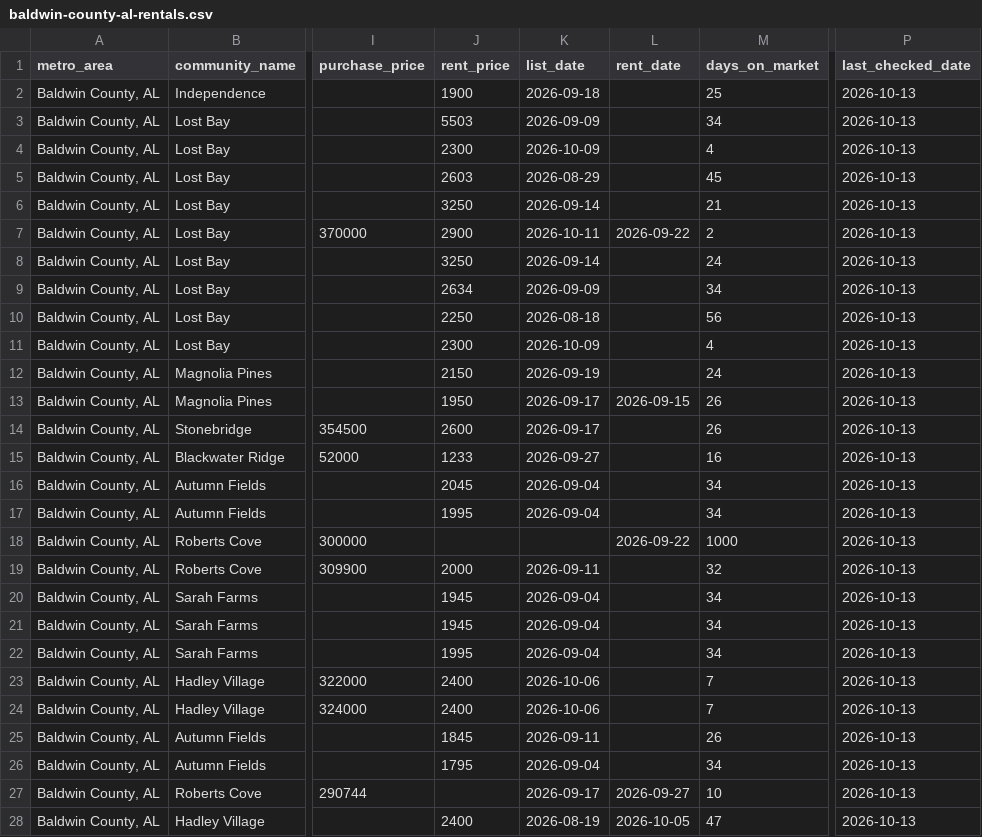
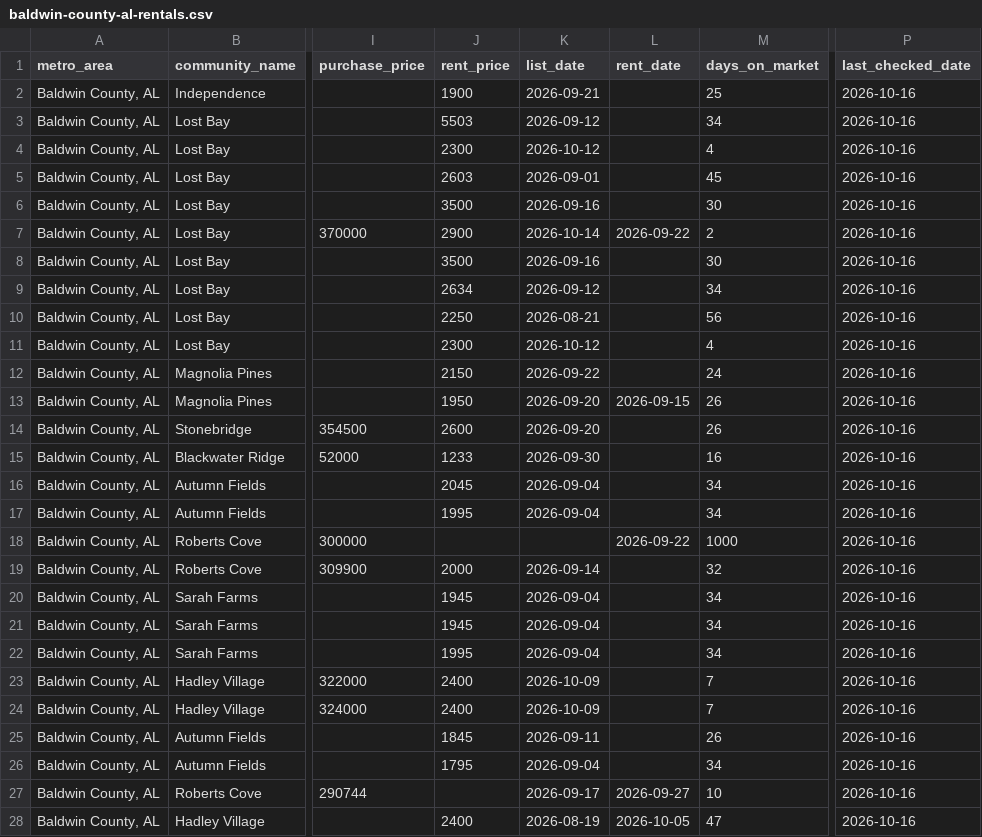
Before and after one commit to Shlomgo/rental-trial, a CSV file: output/baldwin-county-al-rentals.csv, drawn as a sheet; only a part is shown, gaps mark what is left out; the diff covers the shown part only; the diff names each change by its address in the sheet, - before the commit and + after, or states it on an @@ line.

```diff
--- a/output/baldwin-county-al-rentals.csv
+++ b/output/baldwin-county-al-rentals.csv
-K2 (list_date): 2026-09-18
+K2 (list_date): 2026-09-21
-P2:P28 (last_checked_date): 2026-10-13
+P2:P28 (last_checked_date): 2026-10-16
-K3 (list_date): 2026-09-09
+K3 (list_date): 2026-09-12
-K4 (list_date): 2026-10-09
+K4 (list_date): 2026-10-12
-K5 (list_date): 2026-08-29
+K5 (list_date): 2026-09-01
-J6 (rent_price): 3250
+J6 (rent_price): 3500
-K6 (list_date): 2026-09-14
+K6 (list_date): 2026-09-16
-M6 (days_on_market): 21
+M6 (days_on_market): 30
-K7 (list_date): 2026-10-11
+K7 (list_date): 2026-10-14
-J8 (rent_price): 3250
+J8 (rent_price): 3500
-K8 (list_date): 2026-09-14
+K8 (list_date): 2026-09-16
-M8 (days_on_market): 24
+M8 (days_on_market): 30
-K9 (list_date): 2026-09-09
+K9 (list_date): 2026-09-12
-K10 (list_date): 2026-08-18
+K10 (list_date): 2026-08-21
-K11 (list_date): 2026-10-09
+K11 (list_date): 2026-10-12
-K12 (list_date): 2026-09-19
+K12 (list_date): 2026-09-22
-K13:K14 (list_date): 2026-09-17
+K13:K14 (list_date): 2026-09-20
-K15 (list_date): 2026-09-27
+K15 (list_date): 2026-09-30
-K19 (list_date): 2026-09-11
+K19 (list_date): 2026-09-14
-K23:K24 (list_date): 2026-10-06
+K23:K24 (list_date): 2026-10-09
```
Also changed, not shown: 2 added rows and 29 edited cells elsewhere in this file, output/hickory-nc-rentals.csv, output/little-rock-ar-community-totals.csv, 13 other files.
